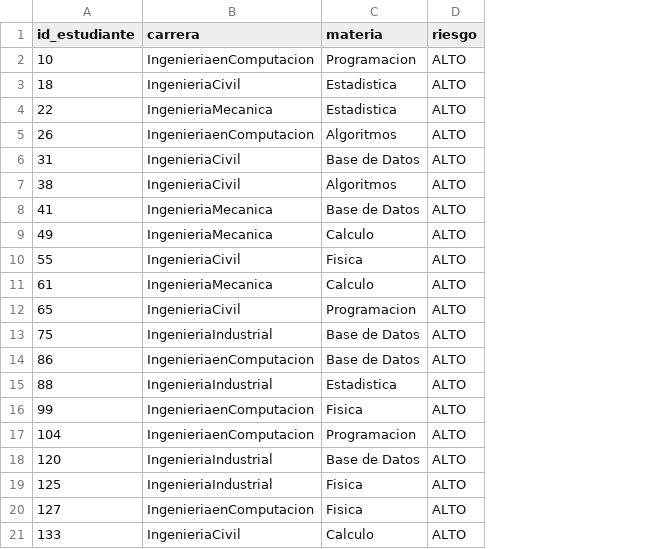
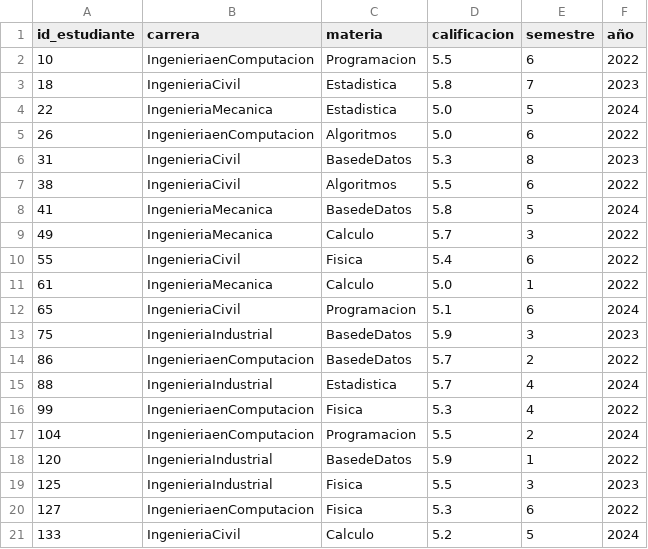
Before and after one commit to EDPOOR21/DataFesAragon, a CSV file: RiesgoAlumno.csv, drawn as a sheet; only a part is shown; removed rows and columns are numbered as before the commit, all else as after; the diff names each change by its address in the sheet, - before the commit and + after, or states it on an @@ line.

Commit message:
Refactor: Desglose anual de reprobación y unificación de reporte de riesgo

```diff
--- a/RiesgoAlumno.csv
+++ b/RiesgoAlumno.csv
-column D (riesgo), rows 2-21: all ALTO
+column D (calificacion), rows 2-21: 5.5 | 5.8 | 5.0 | 5.0 | 5.3 | 5.5 | 5.8 | 5.7 | 5.4 | 5.0 | 5.1 | 5.9 | 5.7 | 5.7 | 5.3 | 5.5 | 5.9 | 5.5 | 5.3 | 5.2
+column E (semestre), rows 2-21: 6 | 7 | 5 | 6 | 8 | 6 | 5 | 3 | 6 | 1 | 6 | 3 | 2 | 4 | 4 | 2 | 1 | 3 | 6 | 5
+column F (año), rows 2-21: 2022 | 2023 | 2024 | 2022 | 2023 | 2022 | 2024 | 2022 | 2022 | 2022 | 2024 | 2023 | 2022 | 2024 | 2022 | 2024 | 2022 | 2023 | 2022 | 2024
-C6 (materia): Base de Datos
+C6 (materia): BasedeDatos
-C8 (materia): Base de Datos
+C8 (materia): BasedeDatos
-C13:C14 (materia): Base de Datos
+C13:C14 (materia): BasedeDatos
-C18 (materia): Base de Datos
+C18 (materia): BasedeDatos
```
Also changed, not shown: 4 other files.
